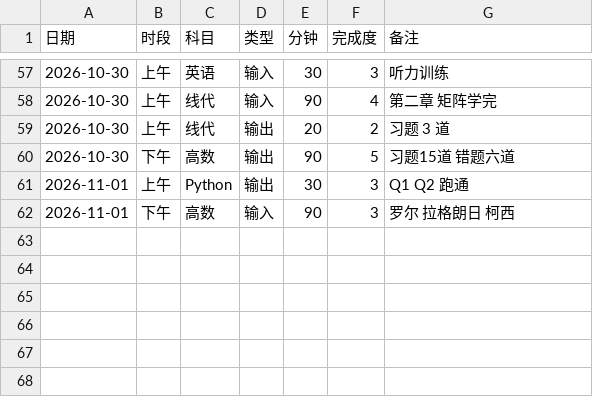
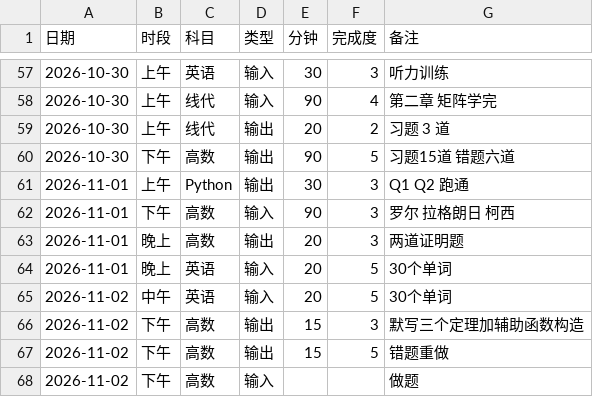
Before and after one commit to menghao-hdu/study-log, a CSV file: data/study_log.csv, drawn as a sheet; only a part is shown, gaps mark what is left out.

Commit message:
补 11-01 真实记录：错题二刷与洛必达未做，如实记录

```diff
--- a/data/study_log.csv
+++ b/data/study_log.csv
@@ -62 +62,7 @@
 2026-11-01,下午,高数,输入,90,3,罗尔 拉格朗日 柯西
+2026-11-01,晚上,高数,输出,20,3,两道证明题
+2026-11-01,晚上,英语,输入,20,5,30个单词
+2026-11-02,中午,英语,输入,20,5,30个单词
+2026-11-02,下午,高数,输出,15,3,默写三个定理加辅助函数构造
+2026-11-02,下午,高数,输出,15,5,错题重做
+2026-11-02,下午,高数,输入,,,做题
```
